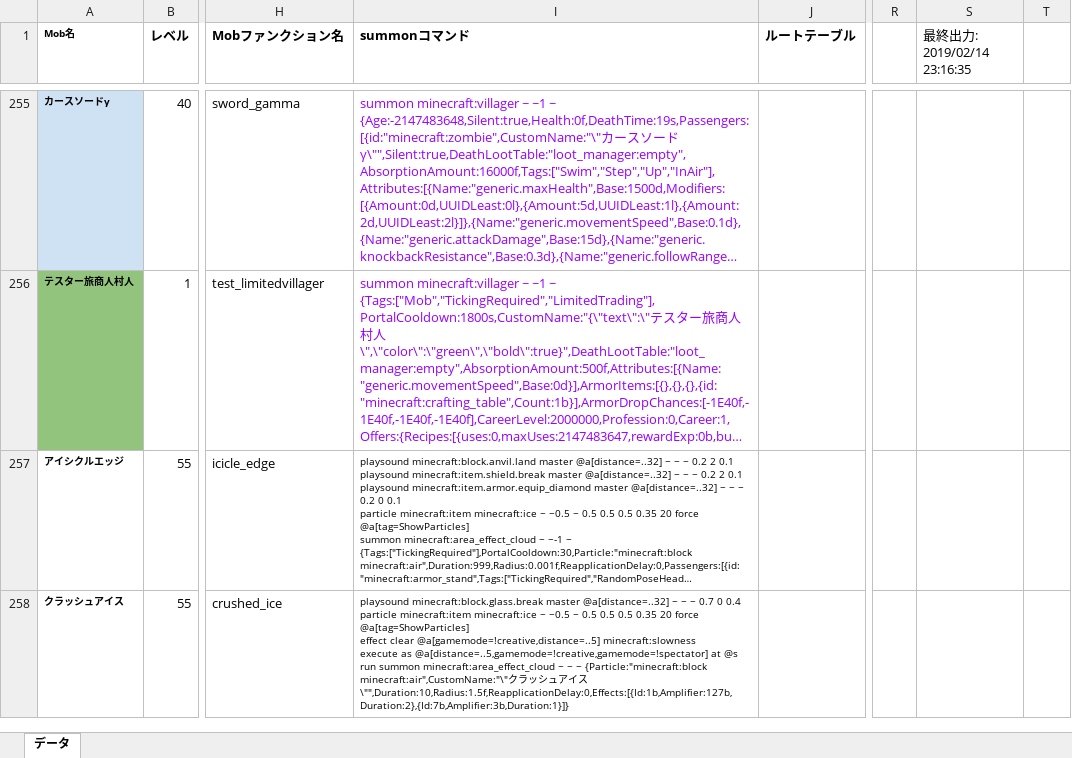
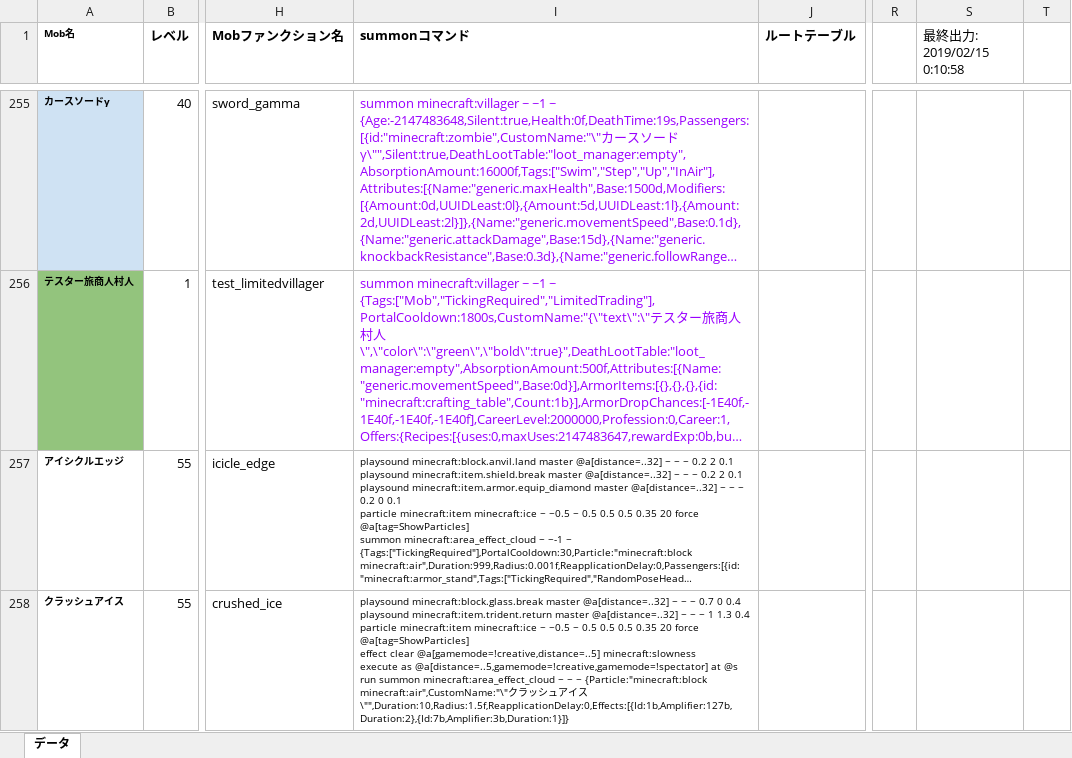
Before and after one commit to TUSB/TheUnusualSkyBlock, an Excel workbook: data/enemy_manager/mob_manager.xlsm, sheet データ, drawn as a sheet; only a part is shown, gaps mark what is left out; long unchanged cells end in …; values as stored, in another font and other column widths than the file's, no borders; charts and pictures not drawn; ↵ is a line break in a cell; the diff covers the shown part only; the diff names each change by its address in the sheet, - before the commit and + after, or states it on an @@ line.

```diff
--- a/data/enemy_manager/mob_manager.xlsm (sheet データ)
+++ b/data/enemy_manager/mob_manager.xlsm (sheet データ)
-S1: 最終出力: 2019/02/14 23:16:35
+S1: 最終出力: 2019/02/15 0:10:58
-I258 (summonコマンド): …0 0.4 ↵ particle minecraft:item…
+I258 (summonコマンド): …0 0.4 ↵ playsound minecraft:item.trident.return master @a[distance=..32] ~ ~ ~ 1 1.3 0.4 ↵ particle minecraft:item…
```
Also changed, not shown: 2 edited cells and cell formats elsewhere in this sheet, 2 other files.
